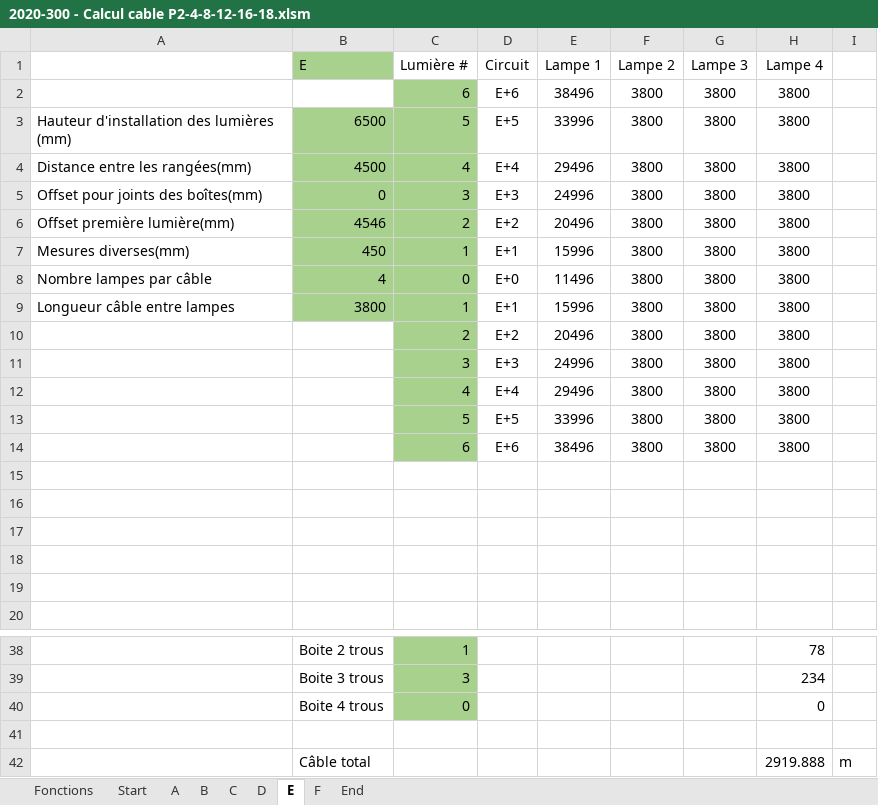
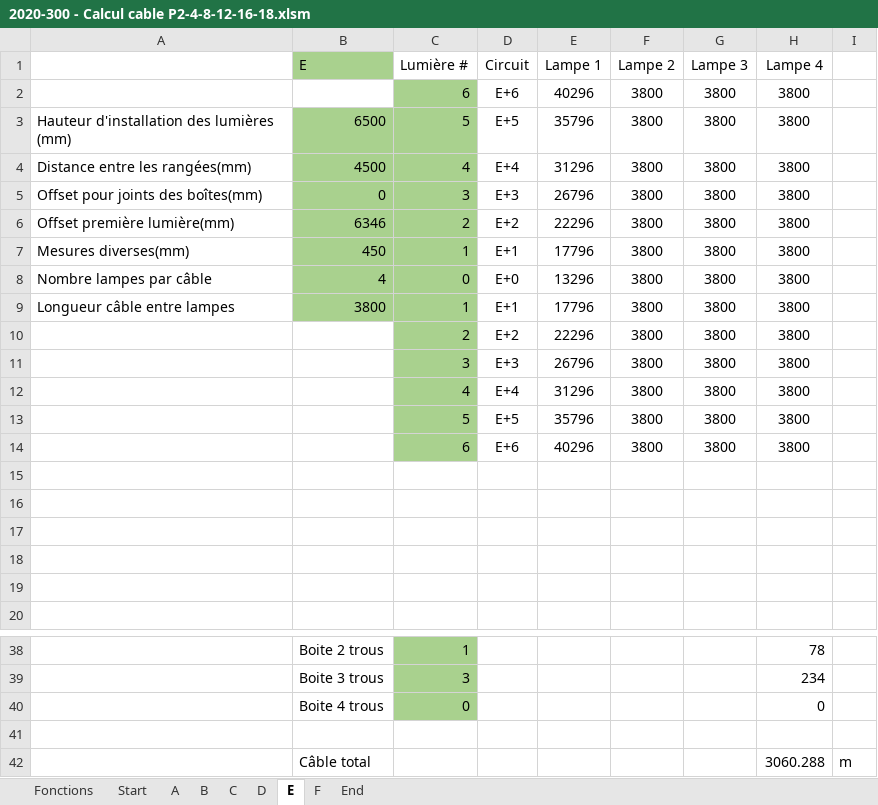
Before and after one commit to francis-morel/Python_excel, an Excel workbook: 2020-300 - Calcul cable P2-4-8-12-16-18.xlsm, sheet E, drawn as a sheet; only a part is shown, gaps mark what is left out; values as stored, in another font and other column widths than the file's, no borders; the diff names each change by its address in the sheet, - before the commit and + after, or states it on an @@ line.

```diff
--- a/2020-300 - Calcul cable P2-4-8-12-16-18.xlsm (sheet E)
+++ b/2020-300 - Calcul cable P2-4-8-12-16-18.xlsm (sheet E)
-E2 (Lampe 1): 38496
+E2 (Lampe 1): 40296
-E3 (Lampe 1): 33996
+E3 (Lampe 1): 35796
-E4 (Lampe 1): 29496
+E4 (Lampe 1): 31296
-E5 (Lampe 1): 24996
+E5 (Lampe 1): 26796
-B6 (E): 4546
+B6 (E): 6346
-E6 (Lampe 1): 20496
+E6 (Lampe 1): 22296
-E7 (Lampe 1): 15996
+E7 (Lampe 1): 17796
-E8 (Lampe 1): 11496
+E8 (Lampe 1): 13296
-E9 (Lampe 1): 15996
+E9 (Lampe 1): 17796
-E10 (Lampe 1): 20496
+E10 (Lampe 1): 22296
-E11 (Lampe 1): 24996
+E11 (Lampe 1): 26796
-E12 (Lampe 1): 29496
+E12 (Lampe 1): 31296
-E13 (Lampe 1): 33996
+E13 (Lampe 1): 35796
-E14 (Lampe 1): 38496
+E14 (Lampe 1): 40296
-H42 (Lampe 4): 2919.888
+H42 (Lampe 4): 3060.288
```
Also changed, not shown: sheet F, 2020-300 - Calcul cable P1-3-7-11-15-17.xlsm, 2020-300 - Calcul cable P5.xlsm, 19 other files.
